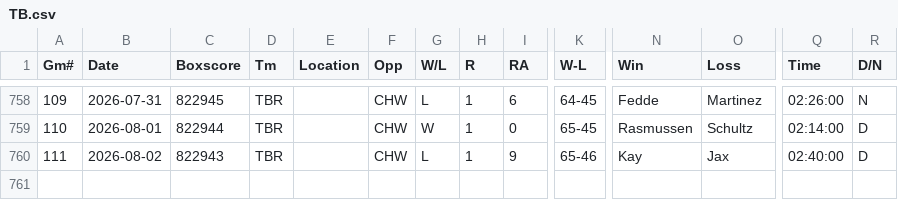
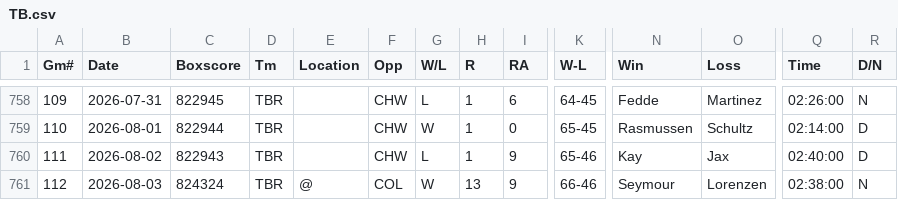
Before and after one commit to ironmanics/mlb-data, a CSV file: data/gamelogs/TB.csv, drawn as a sheet; only a part is shown, gaps mark what is left out; rows hold the shown columns only; the diff names each change by its address in the sheet, - before the commit and + after, or states it on an @@ line.

Commit message:
Add 1 game(s) for TB — 2026-08-04

```diff
--- a/data/gamelogs/TB.csv
+++ b/data/gamelogs/TB.csv
+row 761: 112 | 2026-08-03 | 824324 | TBR | @ | COL | W | 13 | 9 | 66-46 | Seymour | Lorenzen | 02:38:00 | N
```
